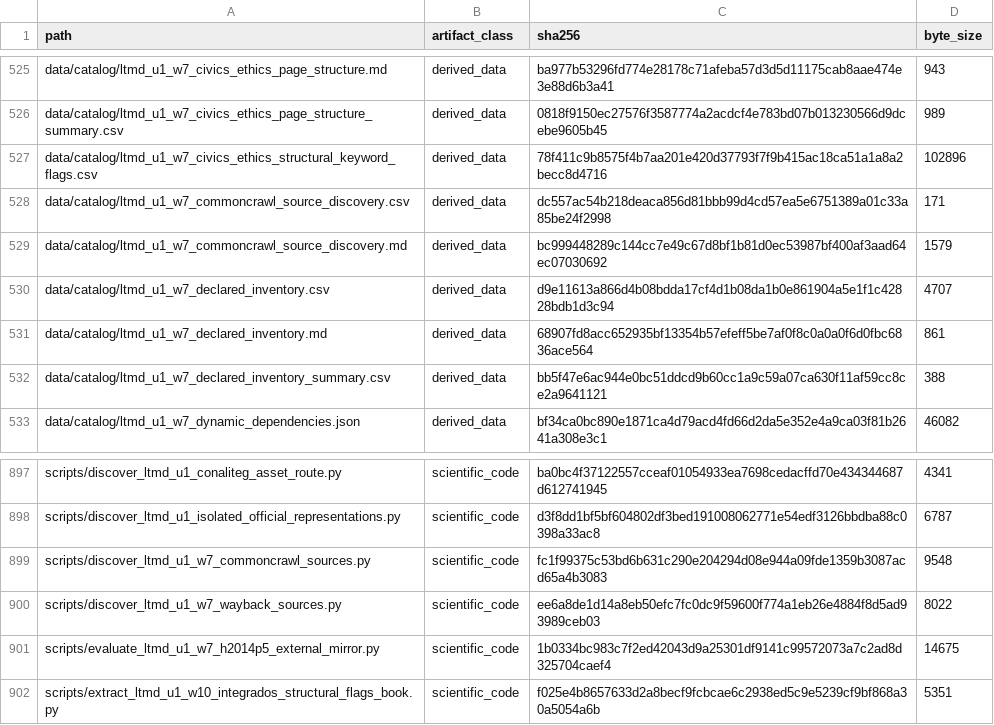
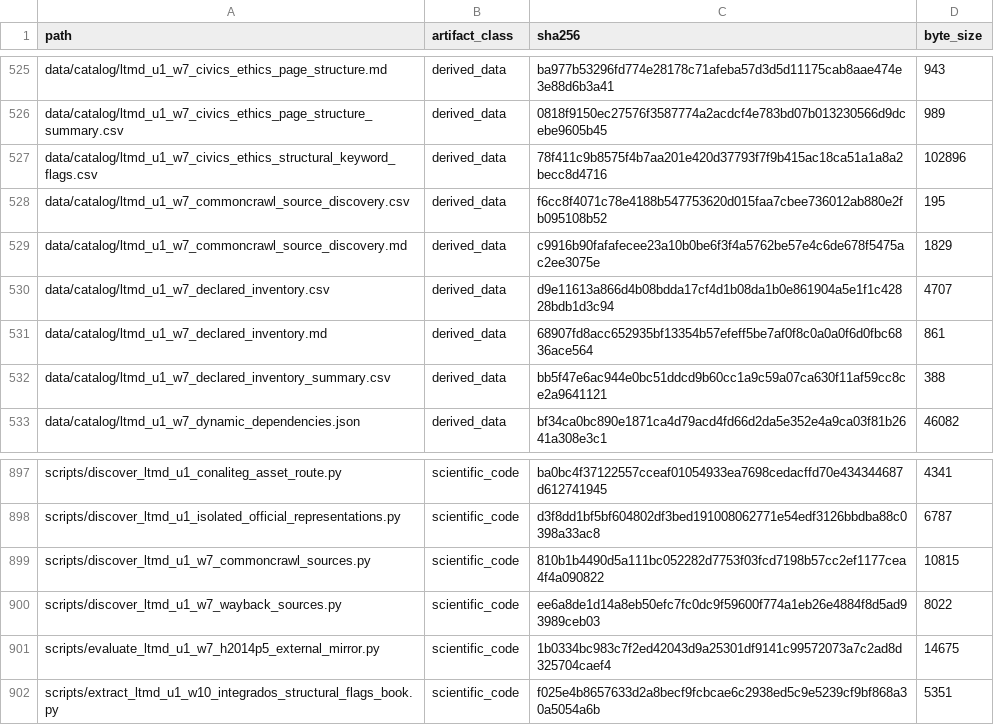
Before and after one commit to fersandovalgtz/libro-texto-mexicano-digital, a CSV file: data/catalog/ltmd_u1_evidence_integrity.csv, drawn as a sheet; only a part is shown, gaps mark what is left out.

```diff
--- a/data/catalog/ltmd_u1_evidence_integrity.csv
+++ b/data/catalog/ltmd_u1_evidence_integrity.csv
@@ -527,4 +527,4 @@ data/catalog/ltmd_u1_w7_civics_ethics_page_structure_summary.csv,derived_data,08
 data/catalog/ltmd_u1_w7_civics_ethics_structural_keyword_flags.csv,derived_data,78f411c9b8575f4b7aa201e420d37793f7f9b415ac18ca51a1a8a2becc8d4716,102896
-data/catalog/ltmd_u1_w7_commoncrawl_source_discovery.csv,derived_data,dc557ac54b218deaca856d81bbb99d4cd57ea5e6751389a01c33a85be24f2998,171
-data/catalog/ltmd_u1_w7_commoncrawl_source_discovery.md,derived_data,bc999448289c144cc7e49c67d8bf1b81d0ec53987bf400af3aad64ec07030692,1579
+data/catalog/ltmd_u1_w7_commoncrawl_source_discovery.csv,derived_data,f6cc8f4071c78e4188b547753620d015faa7cbee736012ab880e2fb095108b52,195
+data/catalog/ltmd_u1_w7_commoncrawl_source_discovery.md,derived_data,c9916b90fafafecee23a10b0be6f3f4a5762be57e4c6de678f5475ac2ee3075e,1829
 data/catalog/ltmd_u1_w7_declared_inventory.csv,derived_data,d9e11613a866d4b08bdda17cf4d1b08da1b0e861904a5e1f1c42828bdb1d3c94,4707
@@ -898,3 +898,3 @@ scripts/discover_ltmd_u1_conaliteg_asset_route.py,scientific_code,ba0bc4f3712255
 scripts/discover_ltmd_u1_isolated_official_representations.py,scientific_code,d3f8dd1bf5bf604802df3bed191008062771e54edf3126bbdba88c0398a33ac8,6787
-scripts/discover_ltmd_u1_w7_commoncrawl_sources.py,scientific_code,fc1f99375c53bd6b631c290e204294d08e944a09fde1359b3087acd65a4b3083,9548
+scripts/discover_ltmd_u1_w7_commoncrawl_sources.py,scientific_code,810b1b4490d5a111bc052282d7753f03fcd7198b57cc2ef1177cea4f4a090822,10815
 scripts/discover_ltmd_u1_w7_wayback_sources.py,scientific_code,ee6a8de1d14a8eb50efc7fc0dc9f59600f774a1eb26e4884f8d5ad93989ceb03,8022
```
Also changed, not shown: 1 other file.
